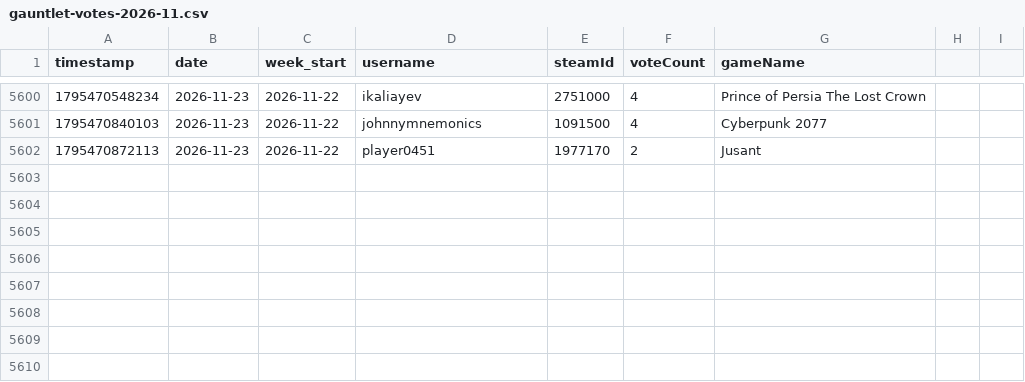
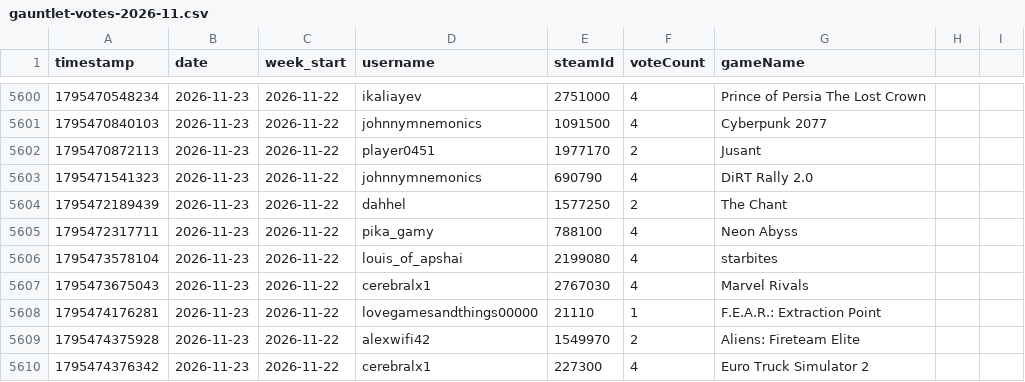
Before and after one commit to zosky/zoskyCube-archive, a CSV file: data/gauntlet-votes-2026-11.csv, drawn as a sheet; only a part is shown, gaps mark what is left out; the diff names each change by its address in the sheet, - before the commit and + after, or states it on an @@ line.

```diff
--- a/data/gauntlet-votes-2026-11.csv
+++ b/data/gauntlet-votes-2026-11.csv
+row 5603: 1795471541323 | 2026-11-23 | 2026-11-22 | johnnymnemonics | 690790 | 4 | DiRT Rally 2.0
+row 5604: 1795472189439 | 2026-11-23 | 2026-11-22 | dahhel | 1577250 | 2 | The Chant
+row 5605: 1795472317711 | 2026-11-23 | 2026-11-22 | pika_gamy | 788100 | 4 | Neon Abyss
+row 5606: 1795473578104 | 2026-11-23 | 2026-11-22 | louis_of_apshai | 2199080 | 4 | starbites
+row 5607: 1795473675043 | 2026-11-23 | 2026-11-22 | cerebralx1 | 2767030 | 4 | Marvel Rivals
+row 5608: 1795474176281 | 2026-11-23 | 2026-11-22 | lovegamesandthings00000 | 21110 | 1 | F.E.A.R.: Extraction Point
+row 5609: 1795474375928 | 2026-11-23 | 2026-11-22 | alexwifi42 | 1549970 | 2 | Aliens: Fireteam Elite
+row 5610: 1795474376342 | 2026-11-23 | 2026-11-22 | cerebralx1 | 227300 | 4 | Euro Truck Simulator 2
```
Also changed, not shown: data/bootloop-handouts-2026-11.csv, data/bootloop-sessions-2026-11.csv, 5 other files.
